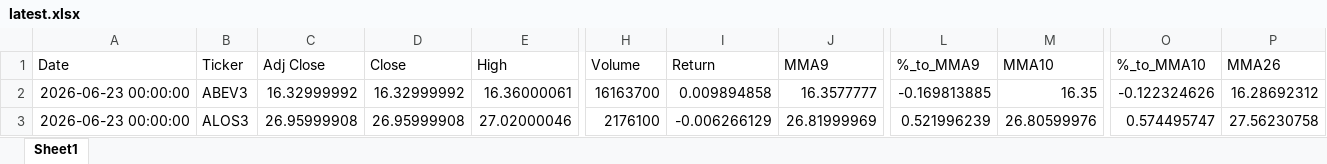
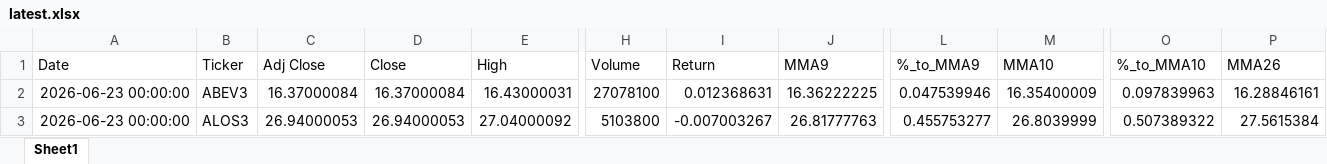
Before and after one commit to GiovanniCharret/robusta_market_analysis, an Excel workbook: site/data/latest.xlsx, sheet Sheet1, drawn as a sheet; only a part is shown, gaps mark what is left out; values as stored, in another font and other column widths than the file's, no borders; the diff covers the shown part only; the diff names each change by its address in the sheet, - before the commit and + after, or states it on an @@ line.

```diff
--- a/site/data/latest.xlsx (sheet Sheet1)
+++ b/site/data/latest.xlsx (sheet Sheet1)
-C2 (Adj Close): 16.32999992
+C2 (Adj Close): 16.37000084
-D2 (Close): 16.32999992
+D2 (Close): 16.37000084
-E2 (High): 16.36000061
+E2 (High): 16.43000031
-H2 (Volume): 16163700
+H2 (Volume): 27078100
-I2 (Return): 0.009894858
+I2 (Return): 0.012368631
-J2 (MMA9): 16.3577777
+J2 (MMA9): 16.36222225
-L2 (%_to_MMA9): -0.169813885
+L2 (%_to_MMA9): 0.047539946
-M2 (MMA10): 16.35
+M2 (MMA10): 16.35400009
-O2 (%_to_MMA10): -0.122324626
+O2 (%_to_MMA10): 0.097839963
-P2 (MMA26): 16.28692312
+P2 (MMA26): 16.28846161
-C3 (Adj Close): 26.95999908
+C3 (Adj Close): 26.94000053
-D3 (Close): 26.95999908
+D3 (Close): 26.94000053
-E3 (High): 27.02000046
+E3 (High): 27.04000092
-H3 (Volume): 2176100
+H3 (Volume): 5103800
-I3 (Return): -0.006266129
+I3 (Return): -0.007003267
-J3 (MMA9): 26.81999969
+J3 (MMA9): 26.81777763
-L3 (%_to_MMA9): 0.521996239
+L3 (%_to_MMA9): 0.455753277
-M3 (MMA10): 26.80599976
+M3 (MMA10): 26.8039999
-O3 (%_to_MMA10): 0.574495747
+O3 (%_to_MMA10): 0.507389322
-P3 (MMA26): 27.56230758
+P3 (MMA26): 27.5615384
```
Also changed, not shown: 1676 edited cells elsewhere in this sheet, 1 other file.
